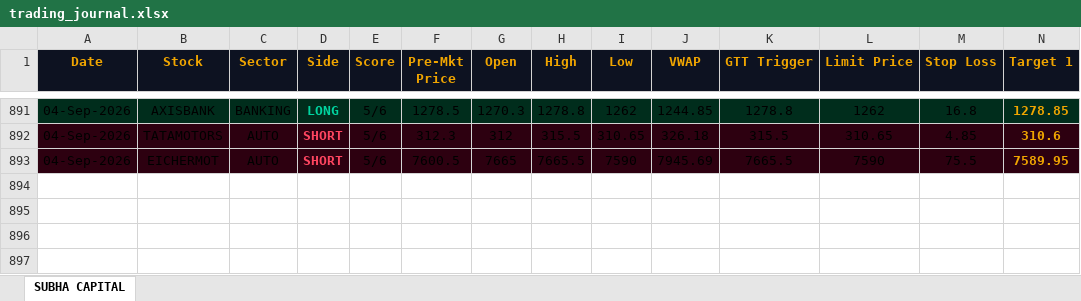
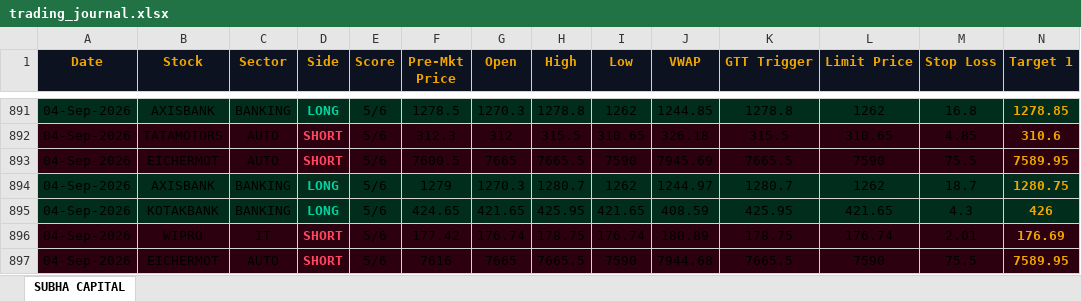
Before and after one commit to shashiravi2010-subha/subha-capital, an Excel workbook: trading_journal.xlsx, sheet SUBHA CAPITAL, drawn as a sheet; only a part is shown, gaps mark what is left out; values as stored, in another font and other column widths than the file's, no borders; rows hold the shown columns only; the diff names each change by its address in the sheet, - before the commit and + after, or states it on an @@ line.

Commit message:
Market data 04-Sep-2026 08:41 IST

```diff
--- a/trading_journal.xlsx (sheet SUBHA CAPITAL)
+++ b/trading_journal.xlsx (sheet SUBHA CAPITAL)
+row 894: 04-Sep-2026 | AXISBANK | BANKING | LONG | 5/6 | 1279 | 1270.3 | 1280.7 | 1262 | 1244.97 | 1280.7 | 1262 | 18.7 | 1280.75
+row 895: 04-Sep-2026 | KOTAKBANK | BANKING | LONG | 5/6 | 424.65 | 421.65 | 425.95 | 421.65 | 408.59 | 425.95 | 421.65 | 4.3 | 426
+row 896: 04-Sep-2026 | WIPRO | IT | SHORT | 5/6 | 177.42 | 176.74 | 178.75 | 176.74 | 180.89 | 178.75 | 176.74 | 2.01 | 176.69
+row 897: 04-Sep-2026 | EICHERMOT | AUTO | SHORT | 5/6 | 7616 | 7665 | 7665.5 | 7590 | 7944.68 | 7665.5 | 7590 | 75.5 | 7589.95
```
Also changed, not shown: 1 other file.
